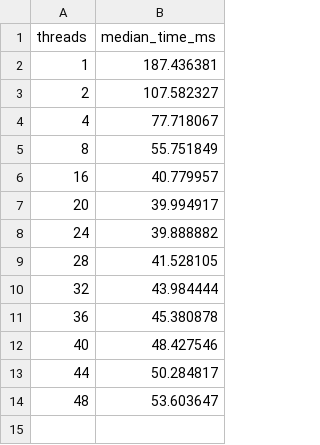
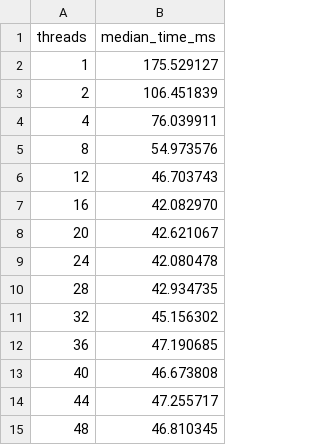
Before and after one commit to SantanderMetGroup/trasgu, a CSV file: benchmarks/pyvinecopulib_thread_scaling/results/thread_summary.csv, drawn as a sheet.

Commit message:
Improve benchmark results for thread scaling

```diff
--- a/benchmarks/pyvinecopulib_thread_scaling/results/thread_summary.csv
+++ b/benchmarks/pyvinecopulib_thread_scaling/results/thread_summary.csv
@@ -1,14 +1,15 @@
 threads,median_time_ms
-1,187.436381
-2,107.582327
-4,77.718067
-8,55.751849
-16,40.779957
-20,39.994917
-24,39.888882
-28,41.528105
-32,43.984444
-36,45.380878
-40,48.427546
-44,50.284817
-48,53.603647
+1,175.529127
+2,106.451839
+4,76.039911
+8,54.973576
+12,46.703743
+16,42.082970
+20,42.621067
+24,42.080478
+28,42.934735
+32,45.156302
+36,47.190685
+40,46.673808
+44,47.255717
+48,46.810345
```
Also changed, not shown: 5 other files.
